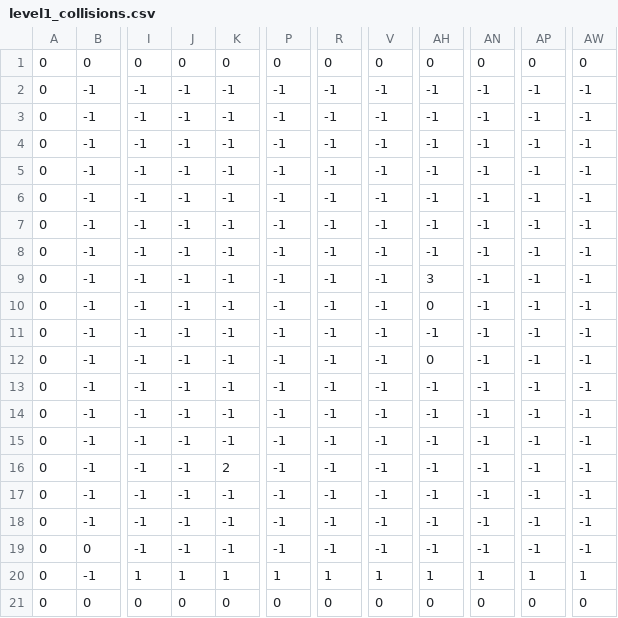
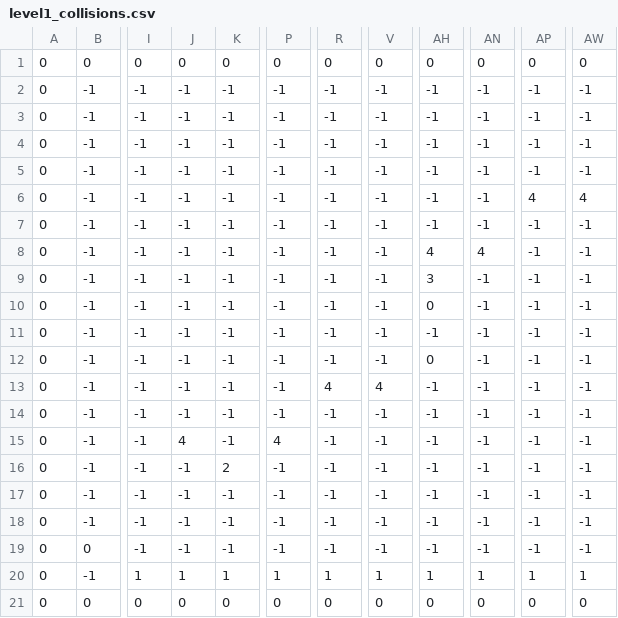
Before and after one commit to Tynie04/GameDevAugustus, a CSV file: GameDevProjectAugustus/Data/level1/level1_collisions.csv, drawn as a sheet; only a part is shown, gaps mark what is left out; the diff names each change by its address in the sheet, - before the commit and + after, or states it on an @@ line.

```diff
--- a/GameDevProjectAugustus/Data/level1/level1_collisions.csv
+++ b/GameDevProjectAugustus/Data/level1/level1_collisions.csv
-AP6: -1
+AP6: 4
-AW6: -1
+AW6: 4
-AH8: -1
+AH8: 4
-AN8: -1
+AN8: 4
-R13: -1
+R13: 4
-V13: -1
+V13: 4
-J15: -1
+J15: 4
-P15: -1
+P15: 4
```
Also changed, not shown: GameDevProjectAugustus/Data/level1/level1_spawns.csv, 31 other files.
